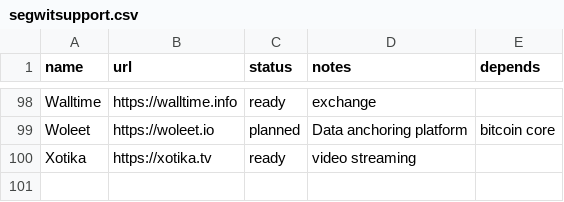
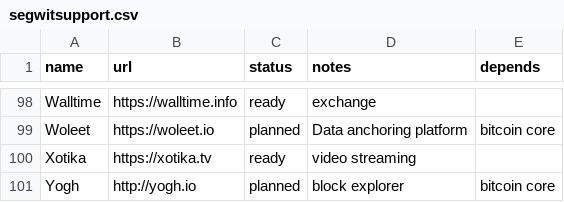
Before and after one commit to archive-of-deleted-repositories/jamesob__bitcoincore.org, a CSV file: _data/segwitsupport.csv, drawn as a sheet; only a part is shown, gaps mark what is left out; the diff names each change by its address in the sheet, - before the commit and + after, or states it on an @@ line.

Commit message:
Added Yogh entry to the segwit support list
Planned for march, fwiw.

```diff
--- a/_data/segwitsupport.csv
+++ b/_data/segwitsupport.csv
+row 101: Yogh | http://yogh.io | planned | block explorer | bitcoin core
```
